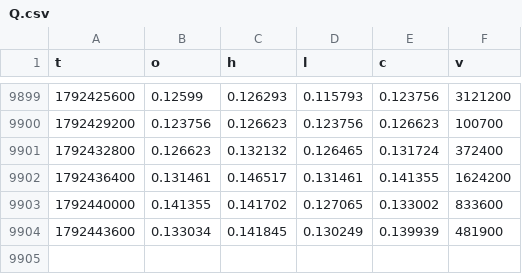
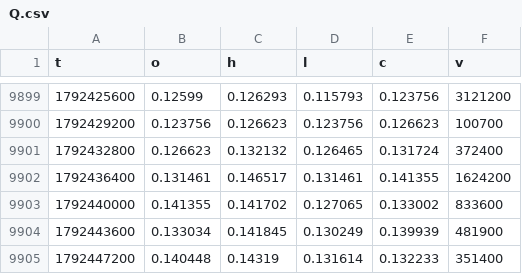
Before and after one commit to iamuna/blofinbot, a CSV file: hours/Q.csv, drawn as a sheet; only a part is shown, gaps mark what is left out; the diff names each change by its address in the sheet, - before the commit and + after, or states it on an @@ line.

```diff
--- a/hours/Q.csv
+++ b/hours/Q.csv
+row 9905: 1792447200 | 0.140448 | 0.14319 | 0.131614 | 0.132233 | 351400
```
Also changed, not shown: hours/BTC.csv, hours/HYPE.csv, 19 other files.
